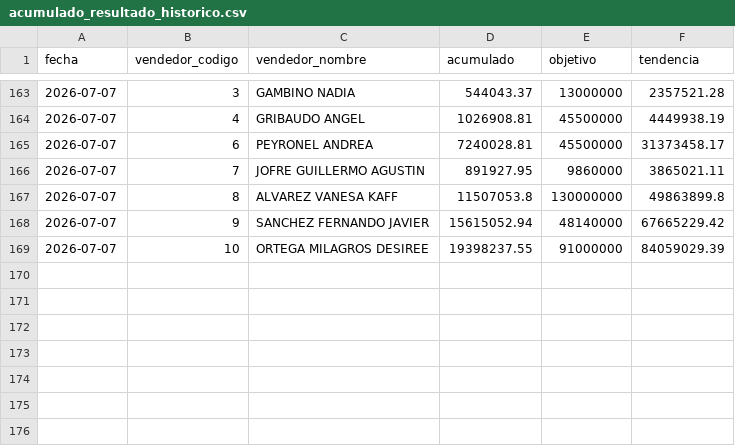
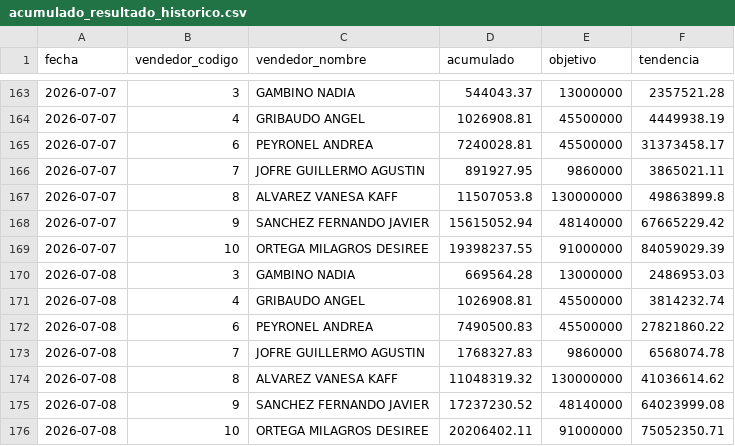
Before and after one commit to matiastorrespyp/orbit-matinal-penaflor, a CSV file: 02_HISTORY/acumulado_resultado_historico.csv, drawn as a sheet; only a part is shown, gaps mark what is left out.

```diff
--- a/02_HISTORY/acumulado_resultado_historico.csv
+++ b/02_HISTORY/acumulado_resultado_historico.csv
@@ -169 +169,8 @@
 2026-07-07,10,ORTEGA MILAGROS DESIREE,19398237.55,91000000,84059029.39
+2026-07-08,3,GAMBINO NADIA,669564.28,13000000,2486953.03
+2026-07-08,4,GRIBAUDO ANGEL,1026908.81,45500000,3814232.74
+2026-07-08,6,PEYRONEL ANDREA,7490500.83,45500000,27821860.22
+2026-07-08,7,JOFRE GUILLERMO AGUSTIN,1768327.83,9860000,6568074.78
+2026-07-08,8,ALVAREZ VANESA  KAFF,11048319.32,130000000,41036614.62
+2026-07-08,9,SANCHEZ FERNANDO JAVIER,17237230.52,48140000,64023999.08
+2026-07-08,10,ORTEGA MILAGROS DESIREE,20206402.11,91000000,75052350.71
```
Also changed, not shown: 04_DATASETS_ORBIT/mod_alertas_descuentos.csv, 04_DATASETS_ORBIT/mod_ccc_segmento.csv, 14 other files.
